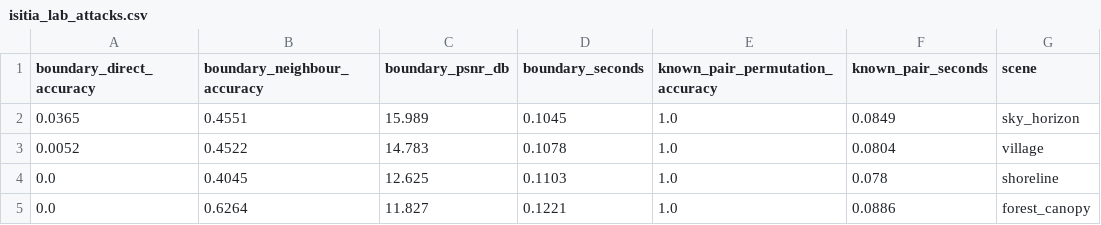
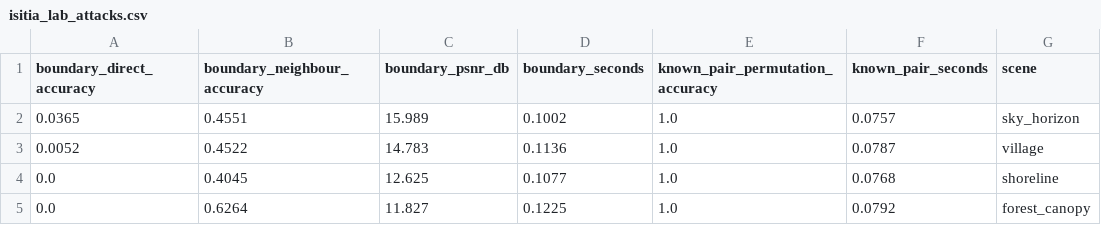
Before and after one commit to RE22GDV/avsec, a CSV file: docs/img/isitia_lab_attacks.csv, drawn as a sheet.

Commit message:
Рисунки й таблиці частини 3 документа про відтворення
docs/img/isitia_attacks.* — збирання за сумісністю меж на синтетичному
градієнті й на чотирьох вирізках справжнього знімка з БпЛА, поруч CSV.
docs/img/isitia_b1_vs_b2.csv — ті самі атаки проти B1 і проти B2.
Копії стенду в docs/img тепер оновлює той самий скрипт, а не рука.

```diff
--- a/docs/img/isitia_lab_attacks.csv
+++ b/docs/img/isitia_lab_attacks.csv
@@ -1,5 +1,5 @@
 boundary_direct_accuracy,boundary_neighbour_accuracy,boundary_psnr_db,boundary_seconds,known_pair_permutation_accuracy,known_pair_seconds,scene
-0.0365,0.4551,15.989,0.1045,1.0,0.0849,sky_horizon
-0.0052,0.4522,14.783,0.1078,1.0,0.0804,village
-0.0,0.4045,12.625,0.1103,1.0,0.078,shoreline
-0.0,0.6264,11.827,0.1221,1.0,0.0886,forest_canopy
+0.0365,0.4551,15.989,0.1002,1.0,0.0757,sky_horizon
+0.0052,0.4522,14.783,0.1136,1.0,0.0787,village
+0.0,0.4045,12.625,0.1077,1.0,0.0768,shoreline
+0.0,0.6264,11.827,0.1225,1.0,0.0792,forest_canopy
```
Also changed, not shown: 4 other files.
